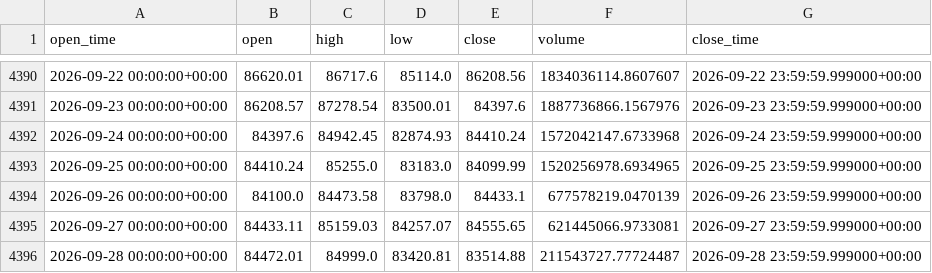
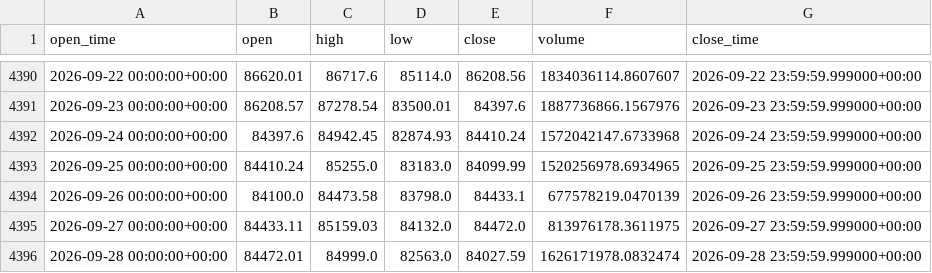
Before and after one commit to aiyman14/bitcoin-ai-monitoring-dashboard, a CSV file: data/BTC-USD/tableau_long.csv, drawn as a sheet; only a part is shown, gaps mark what is left out.

```diff
--- a/data/BTC-USD/tableau_long.csv
+++ b/data/BTC-USD/tableau_long.csv
@@ -4394,3 +4394,3 @@ open_time,open,high,low,close,volume,close_time
 2026-09-26 00:00:00+00:00,84100.0,84473.58,83798.0,84433.1,677578219.0470139,2026-09-26 23:59:59.999000+00:00
-2026-09-27 00:00:00+00:00,84433.11,85159.03,84257.07,84555.65,621445066.9733081,2026-09-27 23:59:59.999000+00:00
-2026-09-28 00:00:00+00:00,84472.01,84999.0,83420.81,83514.88,211543727.77724487,2026-09-28 23:59:59.999000+00:00
+2026-09-27 00:00:00+00:00,84433.11,85159.03,84132.0,84472.0,813976178.3611975,2026-09-27 23:59:59.999000+00:00
+2026-09-28 00:00:00+00:00,84472.01,84999.0,82563.0,84027.59,1626171978.0832474,2026-09-28 23:59:59.999000+00:00
```
Also changed, not shown: data/BTC-USD/tableau_recent.csv, 7 other files.
